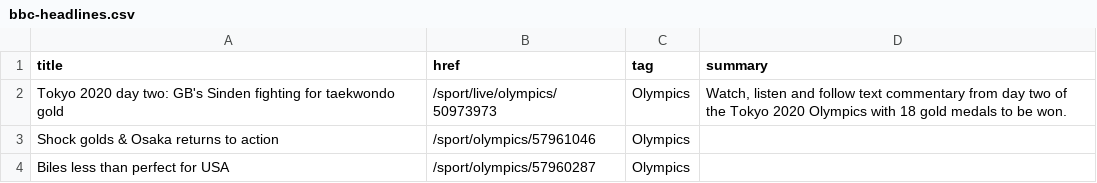
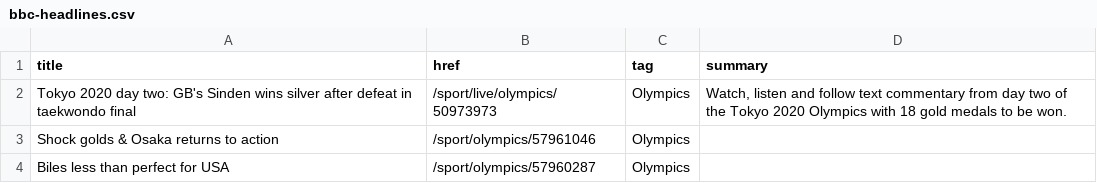
Before and after one commit to Suhailhassanbhat/Covid_Data_Scraper, a CSV file: bbc-headlines.csv, drawn as a sheet; only a part is shown.

```diff
--- a/bbc-headlines.csv
+++ b/bbc-headlines.csv
@@ -1,3 +1,3 @@
 title,href,tag,summary
-Tokyo 2020 day two: GB's Sinden fighting for taekwondo gold,/sport/live/olympics/50973973,Olympics,"Watch, listen and follow text commentary from day two of the Tokyo 2020 Olympics with 18 gold medals to be won."
+Tokyo 2020 day two: GB's Sinden wins silver after defeat in taekwondo final,/sport/live/olympics/50973973,Olympics,"Watch, listen and follow text commentary from day two of the Tokyo 2020 Olympics with 18 gold medals to be won."
 Shock golds & Osaka returns to action,/sport/olympics/57961046,Olympics,
```
